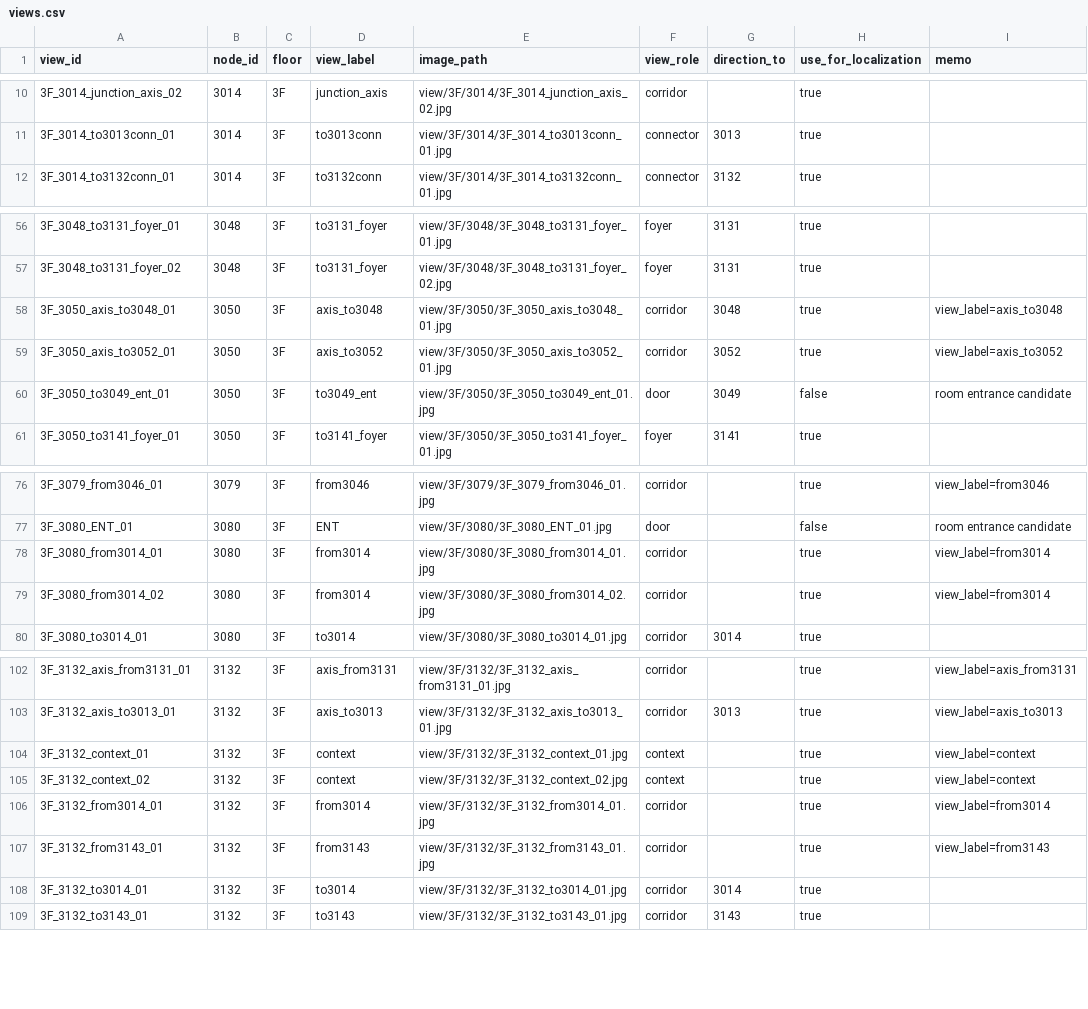
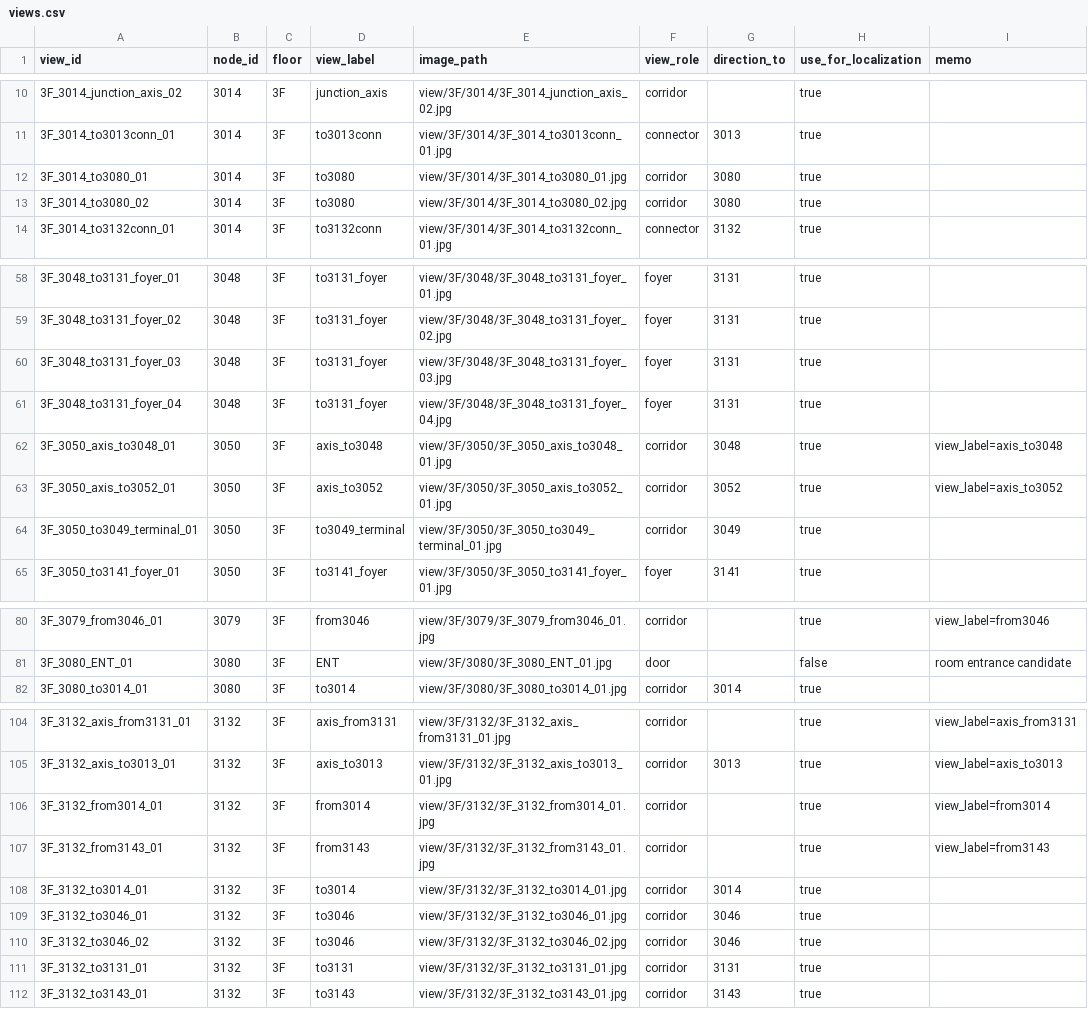
Before and after one commit to caainp/caainp-cvm, a CSV file: data/coex/localization/views.csv, drawn as a sheet; only a part is shown, gaps mark what is left out.

```diff
--- a/data/coex/localization/views.csv
+++ b/data/coex/localization/views.csv
@@ -11,2 +11,4 @@
 3F_3014_to3013conn_01,3014,3F,to3013conn,view/3F/3014/3F_3014_to3013conn_01.jpg,connector,3013,true,
+3F_3014_to3080_01,3014,3F,to3080,view/3F/3014/3F_3014_to3080_01.jpg,corridor,3080,true,
+3F_3014_to3080_02,3014,3F,to3080,view/3F/3014/3F_3014_to3080_02.jpg,corridor,3080,true,
 3F_3014_to3132conn_01,3014,3F,to3132conn,view/3F/3014/3F_3014_to3132conn_01.jpg,connector,3132,true,
@@ -57,5 +59,7 @@
 3F_3048_to3131_foyer_02,3048,3F,to3131_foyer,view/3F/3048/3F_3048_to3131_foyer_02.jpg,foyer,3131,true,
+3F_3048_to3131_foyer_03,3048,3F,to3131_foyer,view/3F/3048/3F_3048_to3131_foyer_03.jpg,foyer,3131,true,
+3F_3048_to3131_foyer_04,3048,3F,to3131_foyer,view/3F/3048/3F_3048_to3131_foyer_04.jpg,foyer,3131,true,
 3F_3050_axis_to3048_01,3050,3F,axis_to3048,view/3F/3050/3F_3050_axis_to3048_01.jpg,corridor,3048,true,view_label=axis_to3048
 3F_3050_axis_to3052_01,3050,3F,axis_to3052,view/3F/3050/3F_3050_axis_to3052_01.jpg,corridor,3052,true,view_label=axis_to3052
-3F_3050_to3049_ent_01,3050,3F,to3049_ent,view/3F/3050/3F_3050_to3049_ent_01.jpg,door,3049,false,room entrance candidate
+3F_3050_to3049_terminal_01,3050,3F,to3049_terminal,view/3F/3050/3F_3050_to3049_terminal_01.jpg,corridor,3049,true,
 3F_3050_to3141_foyer_01,3050,3F,to3141_foyer,view/3F/3050/3F_3050_to3141_foyer_01.jpg,foyer,3141,true,
@@ -77,4 +81,2 @@
 3F_3080_ENT_01,3080,3F,ENT,view/3F/3080/3F_3080_ENT_01.jpg,door,,false,room entrance candidate
-3F_3080_from3014_01,3080,3F,from3014,view/3F/3080/3F_3080_from3014_01.jpg,corridor,,true,view_label=from3014
-3F_3080_from3014_02,3080,3F,from3014,view/3F/3080/3F_3080_from3014_02.jpg,corridor,,true,view_label=from3014
 3F_3080_to3014_01,3080,3F,to3014,view/3F/3080/3F_3080_to3014_01.jpg,corridor,3014,true,
@@ -103,4 +105,2 @@
 3F_3132_axis_to3013_01,3132,3F,axis_to3013,view/3F/3132/3F_3132_axis_to3013_01.jpg,corridor,3013,true,view_label=axis_to3013
-3F_3132_context_01,3132,3F,context,view/3F/3132/3F_3132_context_01.jpg,context,,true,view_label=context
-3F_3132_context_02,3132,3F,context,view/3F/3132/3F_3132_context_02.jpg,context,,true,view_label=context
 3F_3132_from3014_01,3132,3F,from3014,view/3F/3132/3F_3132_from3014_01.jpg,corridor,,true,view_label=from3014
@@ -108,2 +108,5 @@
 3F_3132_to3014_01,3132,3F,to3014,view/3F/3132/3F_3132_to3014_01.jpg,corridor,3014,true,
+3F_3132_to3046_01,3132,3F,to3046,view/3F/3132/3F_3132_to3046_01.jpg,corridor,3046,true,
+3F_3132_to3046_02,3132,3F,to3046,view/3F/3132/3F_3132_to3046_02.jpg,corridor,3046,true,
+3F_3132_to3131_01,3132,3F,to3131,view/3F/3132/3F_3132_to3131_01.jpg,corridor,3131,true,
 3F_3132_to3143_01,3132,3F,to3143,view/3F/3132/3F_3132_to3143_01.jpg,corridor,3143,true,
```
Also changed, not shown: data/coex/localization/view_embedding_index.csv, 14 other files.
